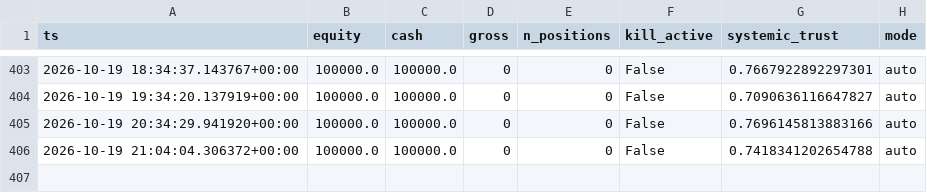
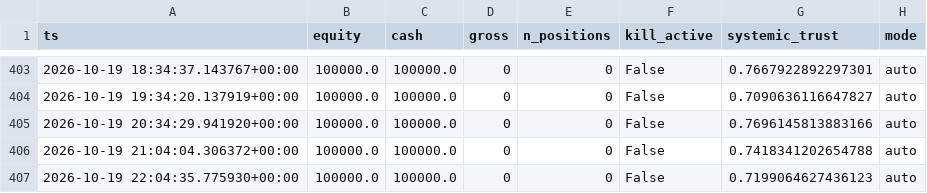
Before and after one commit to ljmacdonald/mempool-omega, a CSV file: state/ledger/equity_2026-10.csv, drawn as a sheet; only a part is shown, gaps mark what is left out.

```diff
--- a/state/ledger/equity_2026-10.csv
+++ b/state/ledger/equity_2026-10.csv
@@ -406 +406,2 @@ ts,equity,cash,gross,n_positions,kill_active,systemic_trust,mode
 2026-10-19 21:04:04.306372+00:00,100000.0,100000.0,0,0,False,0.7418341202654788,auto
+2026-10-19 22:04:35.775930+00:00,100000.0,100000.0,0,0,False,0.7199064627436123,auto
```
Also changed, not shown: state/ledger/signals_2026-10.csv, state/suggestions/challenge_small/equity.csv, 24 other files.
